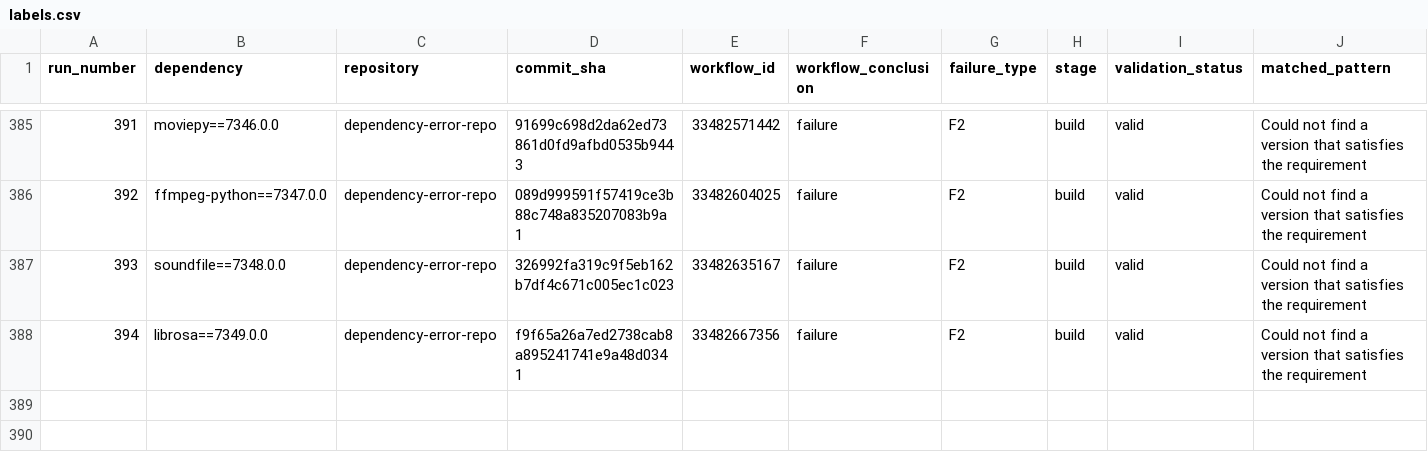
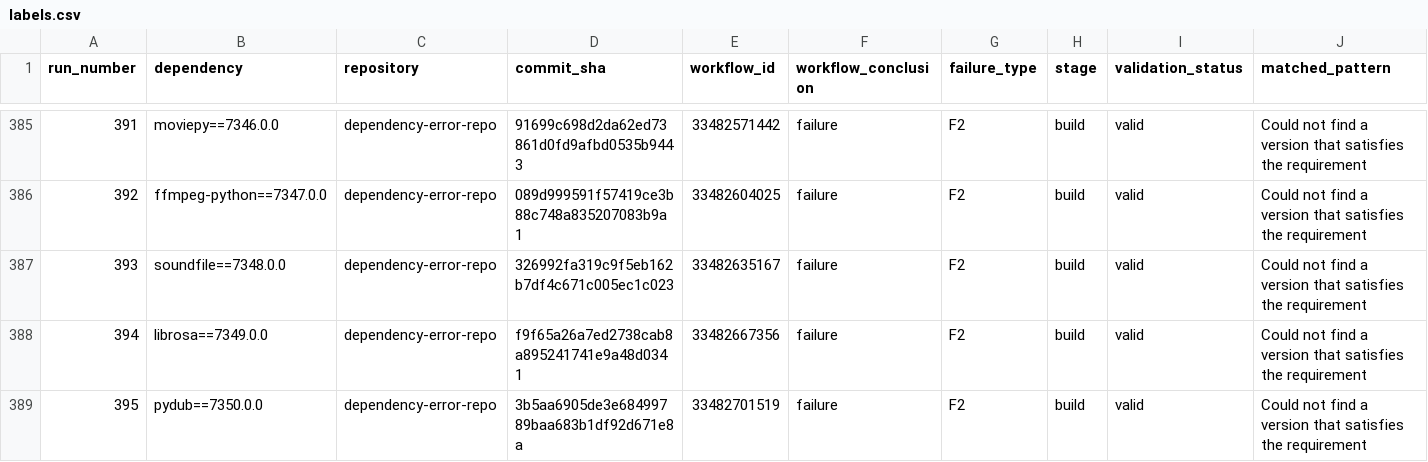
Before and after one commit to DhruvHegde/dependency-error-repo, a CSV file: labels.csv, drawn as a sheet; only a part is shown, gaps mark what is left out; rows hold the shown columns only; the diff names each change by its address in the sheet, - before the commit and + after, or states it on an @@ line.

Commit message:
Dependency Error Run 396

```diff
--- a/labels.csv
+++ b/labels.csv
+row 389: 395 | pydub==7350.0.0 | dependency-error-repo | 3b5aa6905de3e68499789baa683b1df92d671e8a | 33482701519 | failure | F2 | build | valid | Could not find a version that satisfies the requirement
```
Also changed, not shown: 2 other files.
